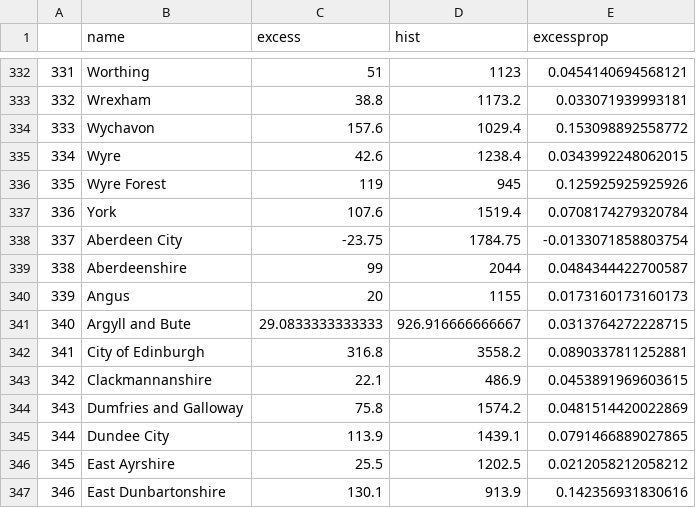
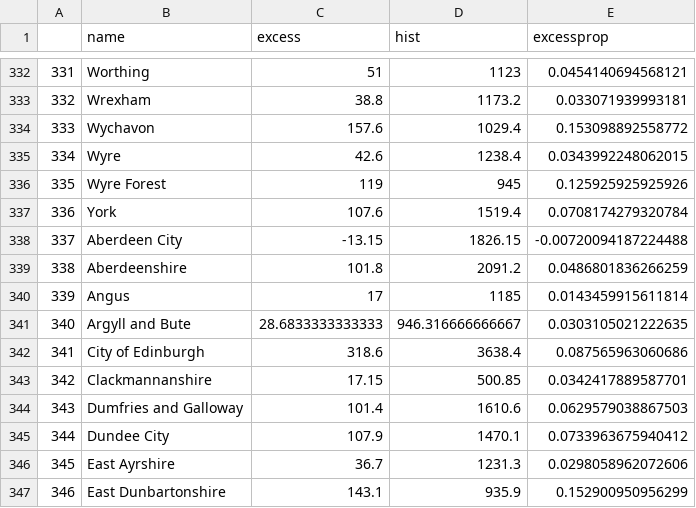
Before and after one commit to VictimOfMaths/COVID_LA_Plots, a CSV file: LAExcessSummary.csv, drawn as a sheet; only a part is shown, gaps mark what is left out; the diff covers the shown part only.

```diff
--- a/LAExcessSummary.csv
+++ b/LAExcessSummary.csv
@@ -337,11 +337,11 @@
 "336","York",107.6,1519.4,0.0708174279320784
-"337","Aberdeen City",-23.75,1784.75,-0.0133071858803754
-"338","Aberdeenshire",99,2044,0.0484344422700587
-"339","Angus",20,1155,0.0173160173160173
-"340","Argyll and Bute",29.0833333333333,926.916666666667,0.0313764272228715
-"341","City of Edinburgh",316.8,3558.2,0.0890337811252881
-"342","Clackmannanshire",22.1,486.9,0.0453891969603615
-"343","Dumfries and Galloway",75.8,1574.2,0.0481514420022869
-"344","Dundee City",113.9,1439.1,0.0791466889027865
-"345","East Ayrshire",25.5,1202.5,0.0212058212058212
-"346","East Dunbartonshire",130.1,913.9,0.142356931830616
+"337","Aberdeen City",-13.15,1826.15,-0.00720094187224488
+"338","Aberdeenshire",101.8,2091.2,0.0486801836266259
+"339","Angus",17,1185,0.0143459915611814
+"340","Argyll and Bute",28.6833333333333,946.316666666667,0.0303105021222635
+"341","City of Edinburgh",318.6,3638.4,0.087565963060686
+"342","Clackmannanshire",17.15,500.85,0.0342417889587701
+"343","Dumfries and Galloway",101.4,1610.6,0.0629579038867503
+"344","Dundee City",107.9,1470.1,0.0733963675940412
+"345","East Ayrshire",36.7,1231.3,0.0298058962072606
+"346","East Dunbartonshire",143.1,935.9,0.152900950956299
```
Also changed, not shown: 69 edited cells elsewhere in this file, 5 other files.
